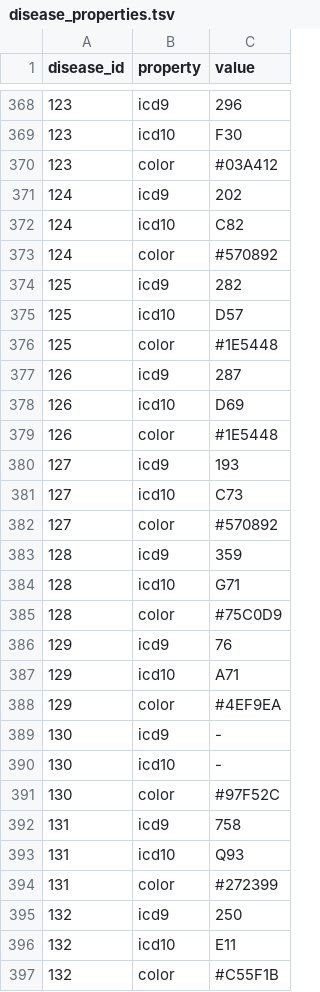
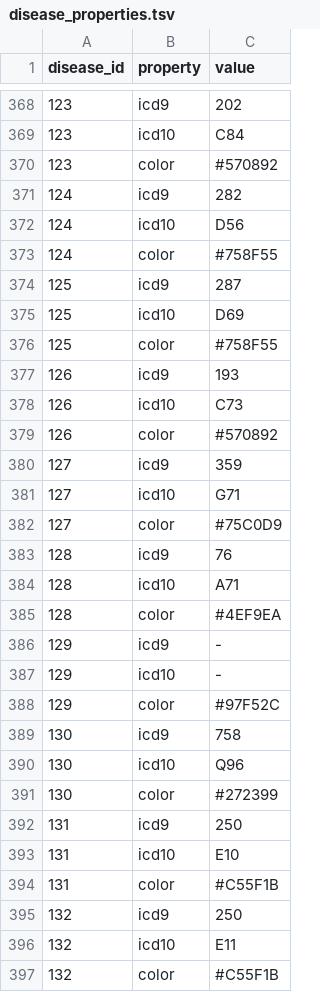
Before and after one commit to inab/disease_perception, a TSV file: DB/data/disease_properties.tsv, drawn as a sheet; only a part is shown, gaps mark what is left out; the diff covers the shown part only.

```diff
--- a/DB/data/disease_properties.tsv
+++ b/DB/data/disease_properties.tsv
@@ -368,28 +368,28 @@ disease_id	property	value
-123	icd9	296
-123	icd10	F30
-123	color	#03A412
-124	icd9	202
-124	icd10	C82
-124	color	#570892
-125	icd9	282
-125	icd10	D57
-125	color	#1E5448
-126	icd9	287
-126	icd10	D69
-126	color	#1E5448
-127	icd9	193
-127	icd10	C73
-127	color	#570892
-128	icd9	359
-128	icd10	G71
-128	color	#75C0D9
-129	icd9	76
-129	icd10	A71
-129	color	#4EF9EA
-130	icd9	-
-130	icd10	-
-130	color	#97F52C
-131	icd9	758
-131	icd10	Q93
-131	color	#272399
+123	icd9	202
+123	icd10	C84
+123	color	#570892
+124	icd9	282
+124	icd10	D56
+124	color	#758F55
+125	icd9	287
+125	icd10	D69
+125	color	#758F55
+126	icd9	193
+126	icd10	C73
+126	color	#570892
+127	icd9	359
+127	icd10	G71
+127	color	#75C0D9
+128	icd9	76
+128	icd10	A71
+128	color	#4EF9EA
+129	icd9	-
+129	icd10	-
+129	color	#97F52C
+130	icd9	758
+130	icd10	Q96
+130	color	#272399
+131	icd9	250
+131	icd10	E10
+131	color	#C55F1B
 132	icd9	250
```
Also changed, not shown: 3 removed rows and 98 edited cells elsewhere in this file, DB/data/disease.tsv, DB/data/disease_group.tsv, 11 other files.
